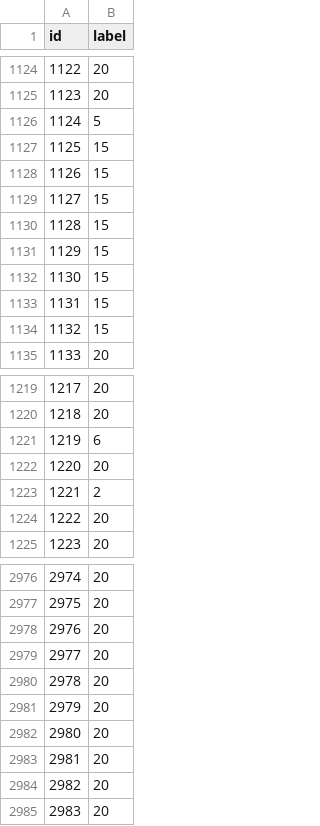
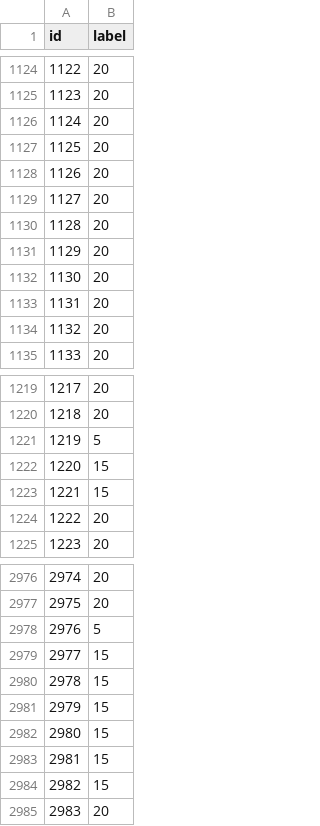
Before and after one commit to humwooter/Named-Entity-Recognition, a CSV file: twitter_ner/test_ans_test.csv, drawn as a sheet; only a part is shown, gaps mark what is left out; the diff covers the shown part only.

Commit message:
best accuracy for twitter yet 29%

```diff
--- a/twitter_ner/test_ans_test.csv
+++ b/twitter_ner/test_ans_test.csv
@@ -1125,11 +1125,11 @@ id,label
 1123,20
-1124,5
-1125,15
-1126,15
-1127,15
-1128,15
-1129,15
-1130,15
-1131,15
-1132,15
+1124,20
+1125,20
+1126,20
+1127,20
+1128,20
+1129,20
+1130,20
+1131,20
+1132,20
 1133,20
@@ -1220,5 +1220,5 @@ id,label
 1218,20
-1219,6
-1220,20
-1221,2
+1219,5
+1220,15
+1221,15
 1222,20
@@ -2977,9 +2977,9 @@ id,label
 2975,20
-2976,20
-2977,20
-2978,20
-2979,20
-2980,20
-2981,20
-2982,20
+2976,5
+2977,15
+2978,15
+2979,15
+2980,15
+2981,15
+2982,15
 2983,20
```
Also changed, not shown: 8 edited cells elsewhere in this file, 1 other file.
